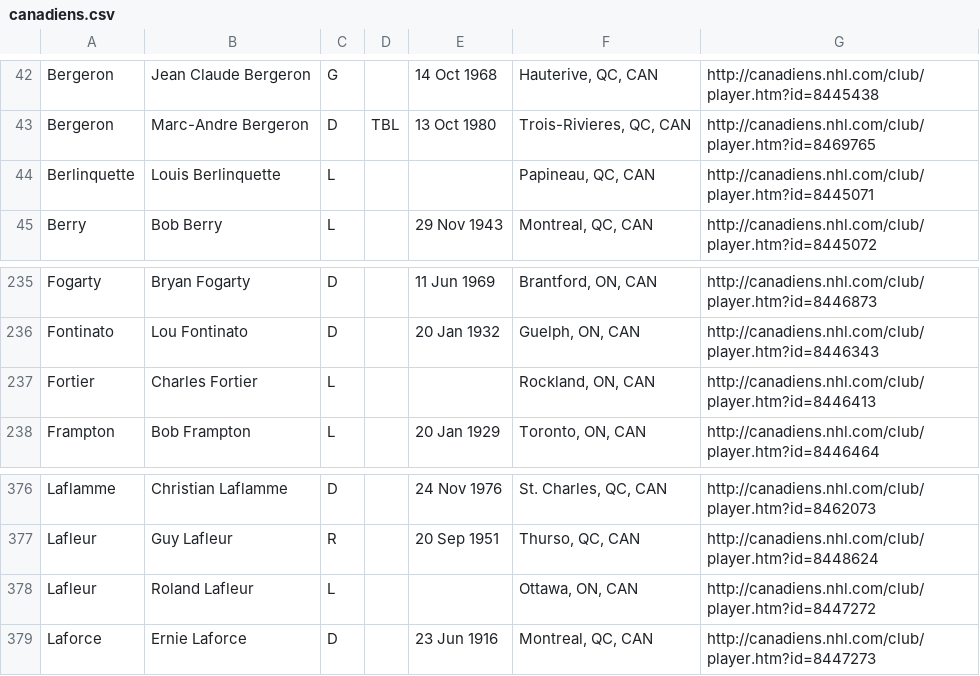
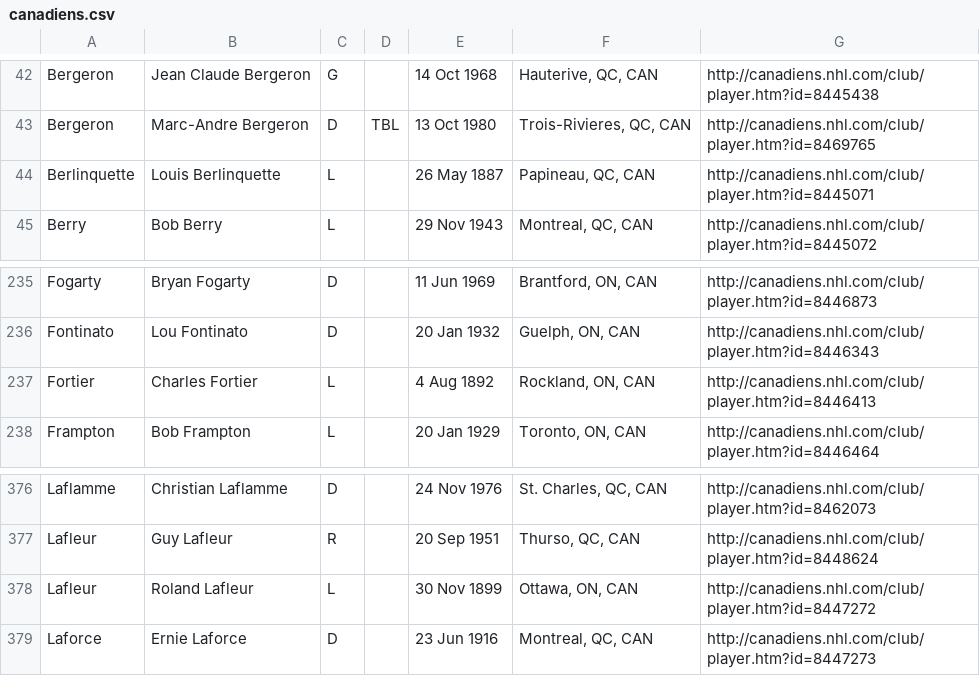
Before and after one commit to adamhooper/namefile, a CSV file: db/canadiens.csv, drawn as a sheet; only a part is shown, gaps mark what is left out.

Commit message:
Style Canadiens. Resolves Issue #4.
Also, this commit removes the app/ directory--no more need for those
backup images.

```diff
--- a/db/canadiens.csv
+++ b/db/canadiens.csv
@@ -43,3 +43,3 @@ Bergeron,Jean Claude Bergeron,G,,14 Oct 1968,"Hauterive, QC, CAN",http://canadie
 Bergeron,Marc-Andre Bergeron,D,TBL,13 Oct 1980,"Trois-Rivieres, QC, CAN",http://canadiens.nhl.com/club/player.htm?id=8469765
-Berlinquette,Louis Berlinquette,L,,,"Papineau, QC, CAN",http://canadiens.nhl.com/club/player.htm?id=8445071
+Berlinquette,Louis Berlinquette,L,,26 May 1887,"Papineau, QC, CAN",http://canadiens.nhl.com/club/player.htm?id=8445071
 Berry,Bob Berry,L,,29 Nov 1943,"Montreal, QC, CAN",http://canadiens.nhl.com/club/player.htm?id=8445072
@@ -236,3 +236,3 @@ Fogarty,Bryan Fogarty,D,,11 Jun 1969,"Brantford, ON, CAN",http://canadiens.nhl.c
 Fontinato,Lou Fontinato,D,,20 Jan 1932,"Guelph, ON, CAN",http://canadiens.nhl.com/club/player.htm?id=8446343
-Fortier,Charles Fortier,L,,,"Rockland, ON, CAN",http://canadiens.nhl.com/club/player.htm?id=8446413
+Fortier,Charles Fortier,L,,4 Aug 1892,"Rockland, ON, CAN",http://canadiens.nhl.com/club/player.htm?id=8446413
 Frampton,Bob Frampton,L,,20 Jan 1929,"Toronto, ON, CAN",http://canadiens.nhl.com/club/player.htm?id=8446464
@@ -377,3 +377,3 @@ Laflamme,Christian Laflamme,D,,24 Nov 1976,"St. Charles, QC, CAN",http://canadie
 Lafleur,Guy Lafleur,R,,20 Sep 1951,"Thurso, QC, CAN",http://canadiens.nhl.com/club/player.htm?id=8448624
-Lafleur,Roland Lafleur,L,,,"Ottawa, ON, CAN",http://canadiens.nhl.com/club/player.htm?id=8447272
+Lafleur,Roland Lafleur,L,,30 Nov 1899,"Ottawa, ON, CAN",http://canadiens.nhl.com/club/player.htm?id=8447272
 Laforce,Ernie Laforce,D,,23 Jun 1916,"Montreal, QC, CAN",http://canadiens.nhl.com/club/player.htm?id=8447273
```
Also changed, not shown: 12 other files.
